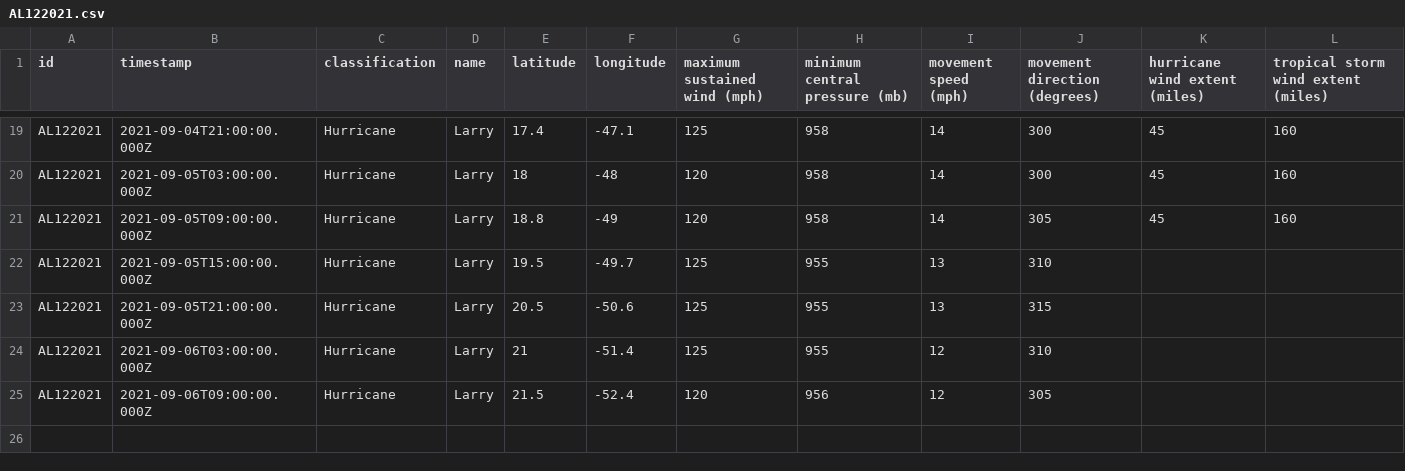
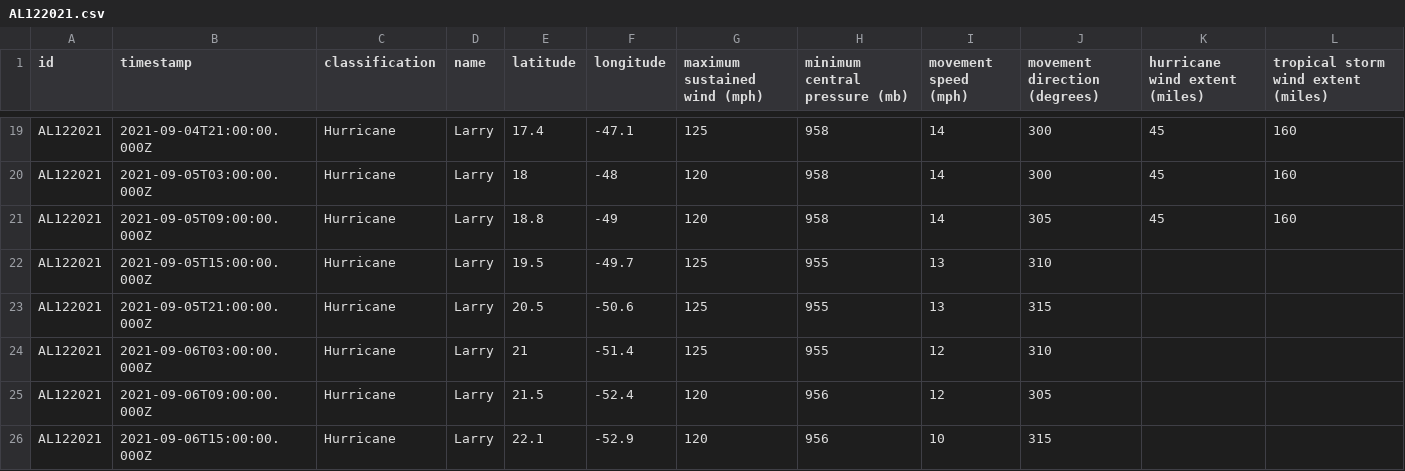
Before and after one commit to mgwalker/atlantic-hurricanes, a CSV file: data/csv/AL122021.csv, drawn as a sheet; only a part is shown, gaps mark what is left out.

```diff
--- a/data/csv/AL122021.csv
+++ b/data/csv/AL122021.csv
@@ -25 +25,2 @@ AL122021,2021-09-06T03:00:00.000Z,Hurricane,Larry,21,-51.4,125,955,12,310,,
 AL122021,2021-09-06T09:00:00.000Z,Hurricane,Larry,21.5,-52.4,120,956,12,305,,
+AL122021,2021-09-06T15:00:00.000Z,Hurricane,Larry,22.1,-52.9,120,956,10,315,,
```
Also changed, not shown: 5 other files.
